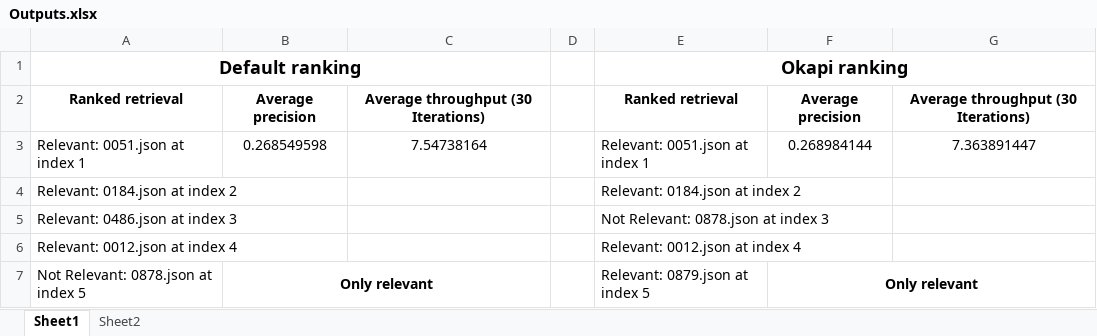
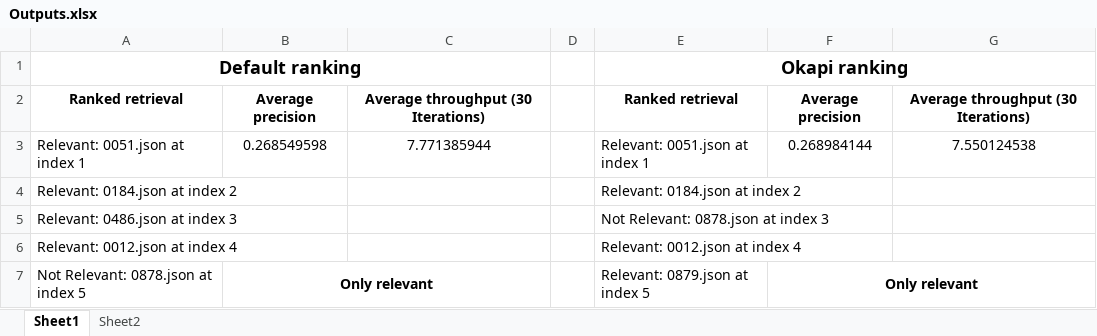
Before and after one commit to praneethr1000/Super-Search-Engine, an Excel workbook: FinalOutput/Outputs.xlsx, sheet Sheet1, drawn as a sheet; only a part is shown; values as stored, in another font and other column widths than the file's, no borders; the diff names each change by its address in the sheet, - before the commit and + after, or states it on an @@ line.

```diff
--- a/FinalOutput/Outputs.xlsx (sheet Sheet1)
+++ b/FinalOutput/Outputs.xlsx (sheet Sheet1)
-C3: 7.54738164
+C3: 7.771385944
-G3: 7.363891447
+G3: 7.550124538
```
Also changed, not shown: sheet Sheet2, 1 other file.
